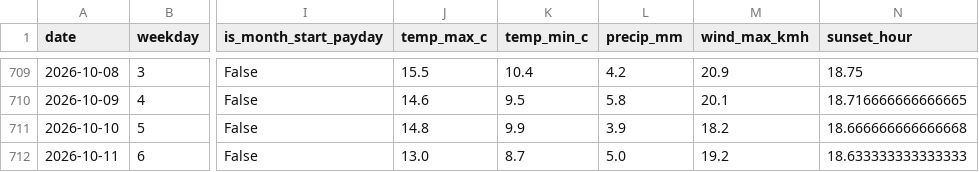
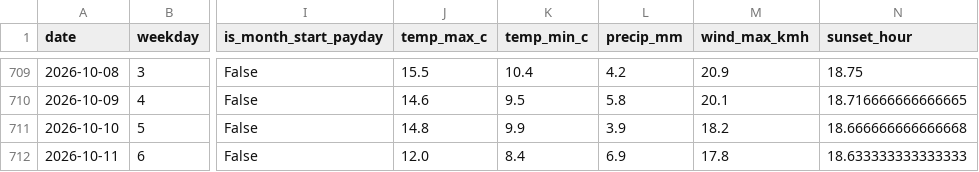
Before and after one commit to bjoern7373/bremen-crime-forecast, a CSV file: data/processed/external_features.csv, drawn as a sheet; only a part is shown, gaps mark what is left out; the diff names each change by its address in the sheet, - before the commit and + after, or states it on an @@ line.

```diff
--- a/data/processed/external_features.csv
+++ b/data/processed/external_features.csv
-J712 (temp_max_c): 13.0
+J712 (temp_max_c): 12.0
-K712 (temp_min_c): 8.7
+K712 (temp_min_c): 8.4
-L712 (precip_mm): 5.0
+L712 (precip_mm): 6.9
-M712 (wind_max_kmh): 19.2
+M712 (wind_max_kmh): 17.8
```
Also changed, not shown: data/processed/daily_panel.csv, 17 other files.
